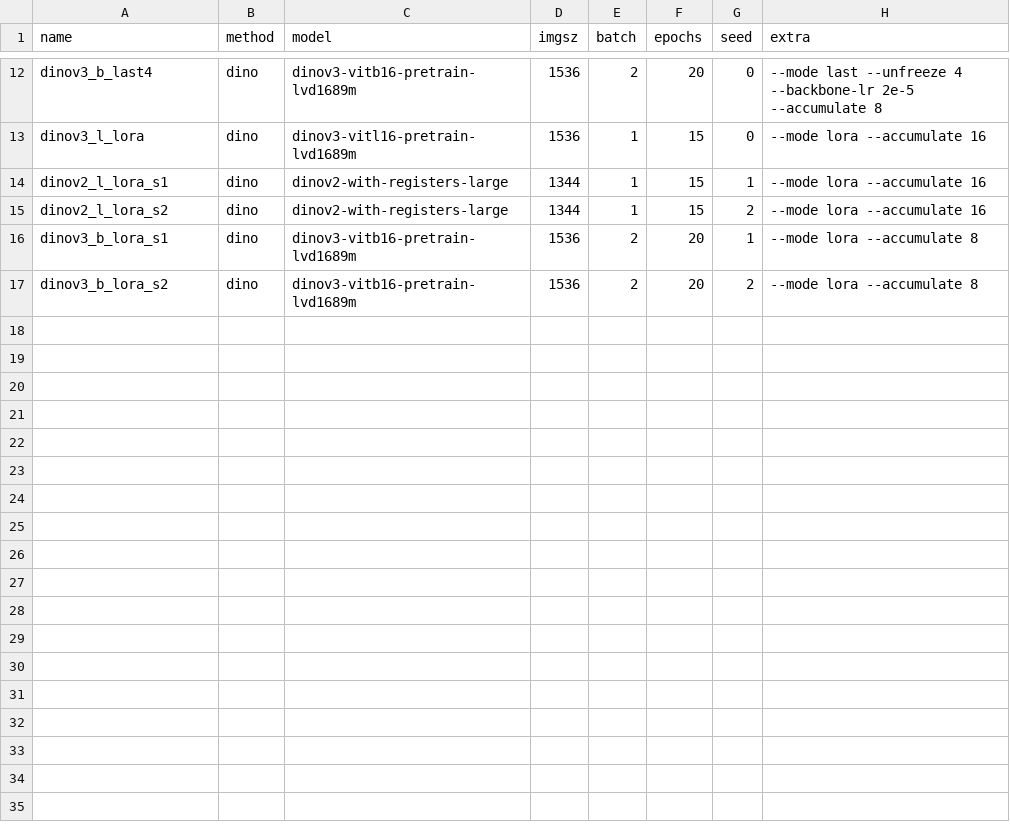
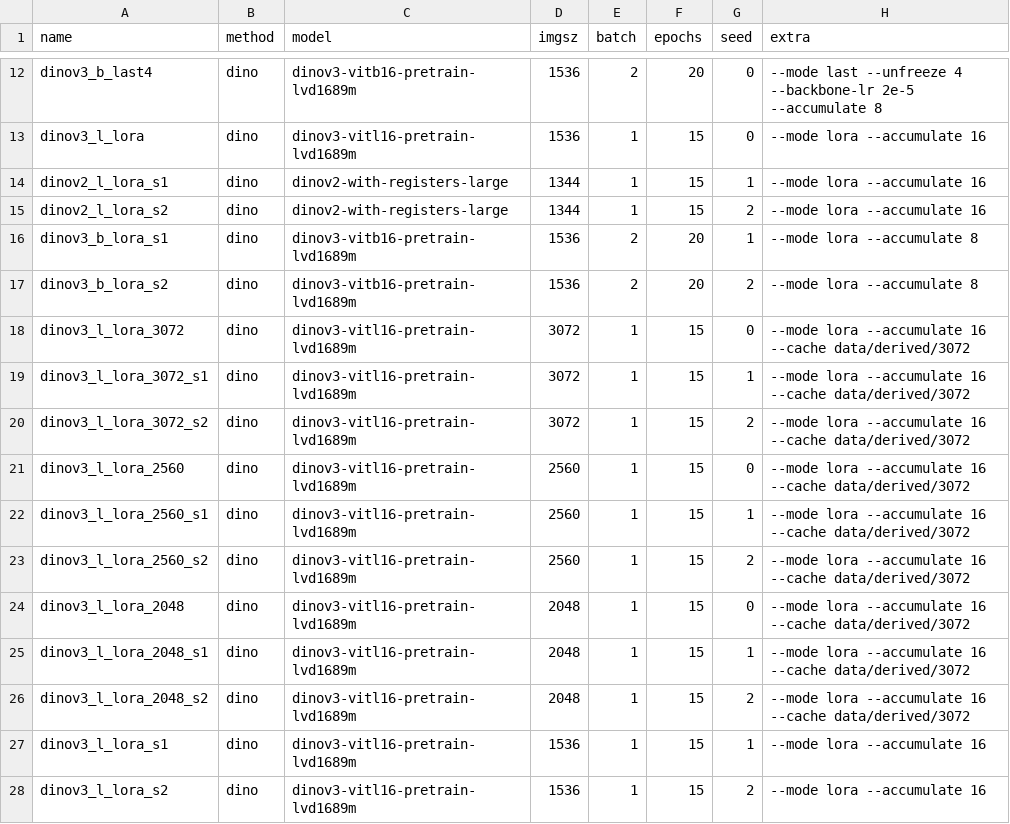
Before and after one commit to jboyko/myrtavision, a TSV file: slurm/experiments.tsv, drawn as a sheet; only a part is shown, gaps mark what is left out; the diff names each change by its address in the sheet, - before the commit and + after, or states it on an @@ line.

```diff
--- a/slurm/experiments.tsv
+++ b/slurm/experiments.tsv
+row 18: dinov3_l_lora_3072 | dino | dinov3-vitl16-pretrain-lvd1689m | 3072 | 1 | 15 | 0 | --mode lora --accumulate 16 --cache data/derived/3072
+row 19: dinov3_l_lora_3072_s1 | dino | dinov3-vitl16-pretrain-lvd1689m | 3072 | 1 | 15 | 1 | --mode lora --accumulate 16 --cache data/derived/3072
+row 20: dinov3_l_lora_3072_s2 | dino | dinov3-vitl16-pretrain-lvd1689m | 3072 | 1 | 15 | 2 | --mode lora --accumulate 16 --cache data/derived/3072
+row 21: dinov3_l_lora_2560 | dino | dinov3-vitl16-pretrain-lvd1689m | 2560 | 1 | 15 | 0 | --mode lora --accumulate 16 --cache data/derived/3072
+row 22: dinov3_l_lora_2560_s1 | dino | dinov3-vitl16-pretrain-lvd1689m | 2560 | 1 | 15 | 1 | --mode lora --accumulate 16 --cache data/derived/3072
+row 23: dinov3_l_lora_2560_s2 | dino | dinov3-vitl16-pretrain-lvd1689m | 2560 | 1 | 15 | 2 | --mode lora --accumulate 16 --cache data/derived/3072
+row 24: dinov3_l_lora_2048 | dino | dinov3-vitl16-pretrain-lvd1689m | 2048 | 1 | 15 | 0 | --mode lora --accumulate 16 --cache data/derived/3072
+row 25: dinov3_l_lora_2048_s1 | dino | dinov3-vitl16-pretrain-lvd1689m | 2048 | 1 | 15 | 1 | --mode lora --accumulate 16 --cache data/derived/3072
+row 26: dinov3_l_lora_2048_s2 | dino | dinov3-vitl16-pretrain-lvd1689m | 2048 | 1 | 15 | 2 | --mode lora --accumulate 16 --cache data/derived/3072
+row 27: dinov3_l_lora_s1 | dino | dinov3-vitl16-pretrain-lvd1689m | 1536 | 1 | 15 | 1 | --mode lora --accumulate 16
+row 28: dinov3_l_lora_s2 | dino | dinov3-vitl16-pretrain-lvd1689m | 1536 | 1 | 15 | 2 | --mode lora --accumulate 16
```
Also changed, not shown: slurm/ensembles.tsv, 6 other files.
